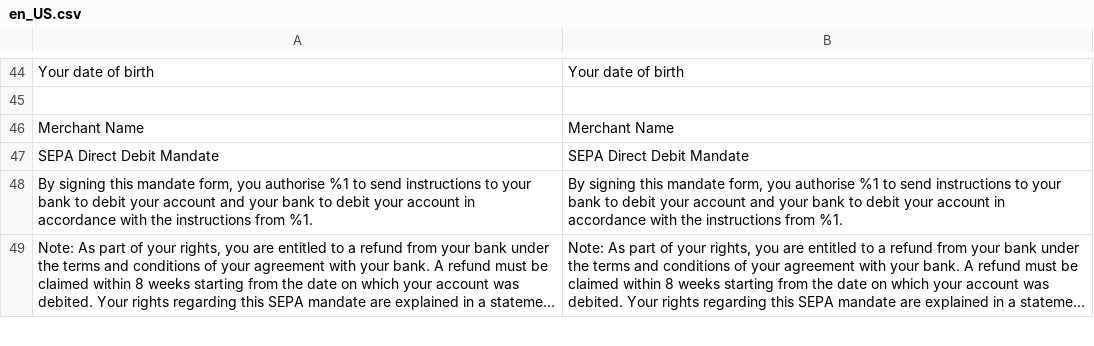
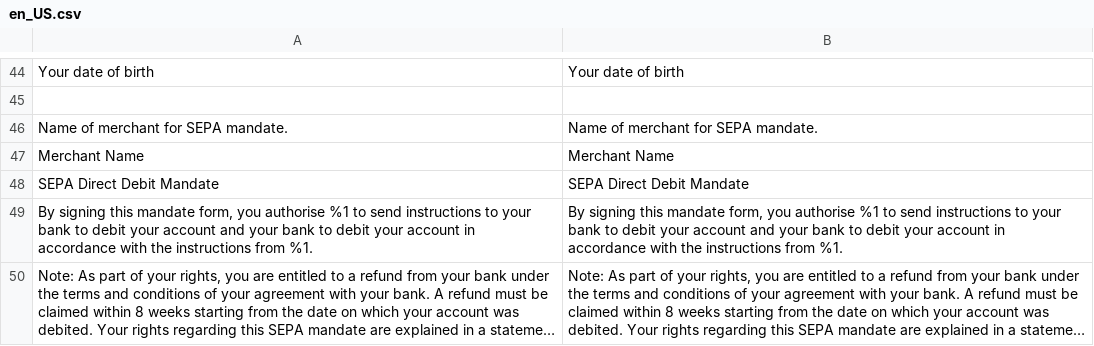
Before and after one commit to unzerdev/magento2, a CSV file: i18n/en_US.csv, drawn as a sheet; only a part is shown, gaps mark what is left out; long unchanged cells end in ….

```diff
--- a/i18n/en_US.csv
+++ b/i18n/en_US.csv
@@ -45,2 +45,3 @@
 
+"Name of merchant for SEPA mandate.","Name of merchant for SEPA mandate."
 "Merchant Name","Merchant Name"
```
Also changed, not shown: i18n/de_DE.csv, 1 other file.
